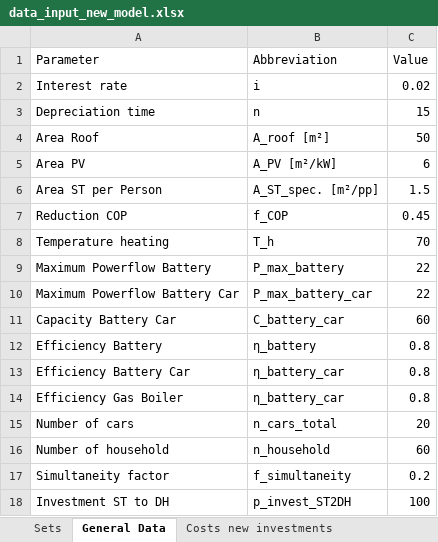
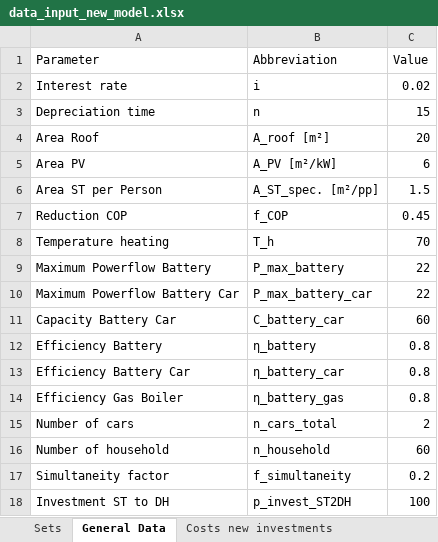
Before and after one commit to luisa-brueser/Optimization_Contracting, an Excel workbook: src/pv_optimizer_contracting/data_input_new_model.xlsx, sheet General Data, drawn as a sheet; only a part is shown; values as stored, in another font and other column widths than the file's, no borders; the diff names each change by its address in the sheet, - before the commit and + after, or states it on an @@ line.

```diff
--- a/src/pv_optimizer_contracting/data_input_new_model.xlsx (sheet General Data)
+++ b/src/pv_optimizer_contracting/data_input_new_model.xlsx (sheet General Data)
-C4 (Value): 50
+C4 (Value): 20
-B14 (Abbreviation): η_battery_car
+B14 (Abbreviation): η_battery_gas
-C15 (Value): 20
+C15 (Value): 2
```
Also changed, not shown: sheet Demand, other sheet tabs, 2 other files.
